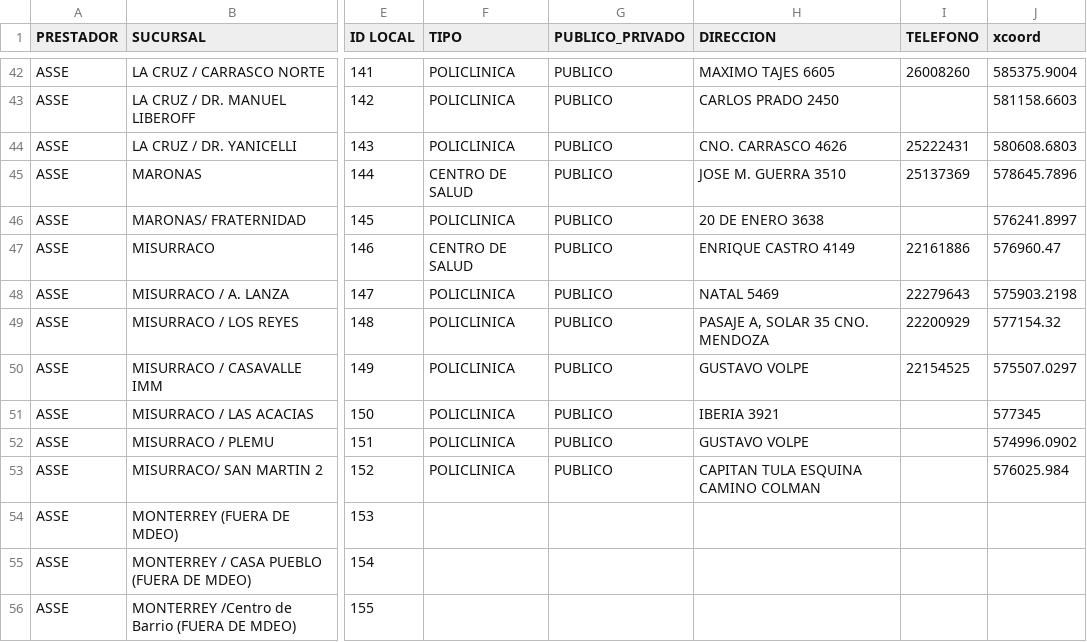
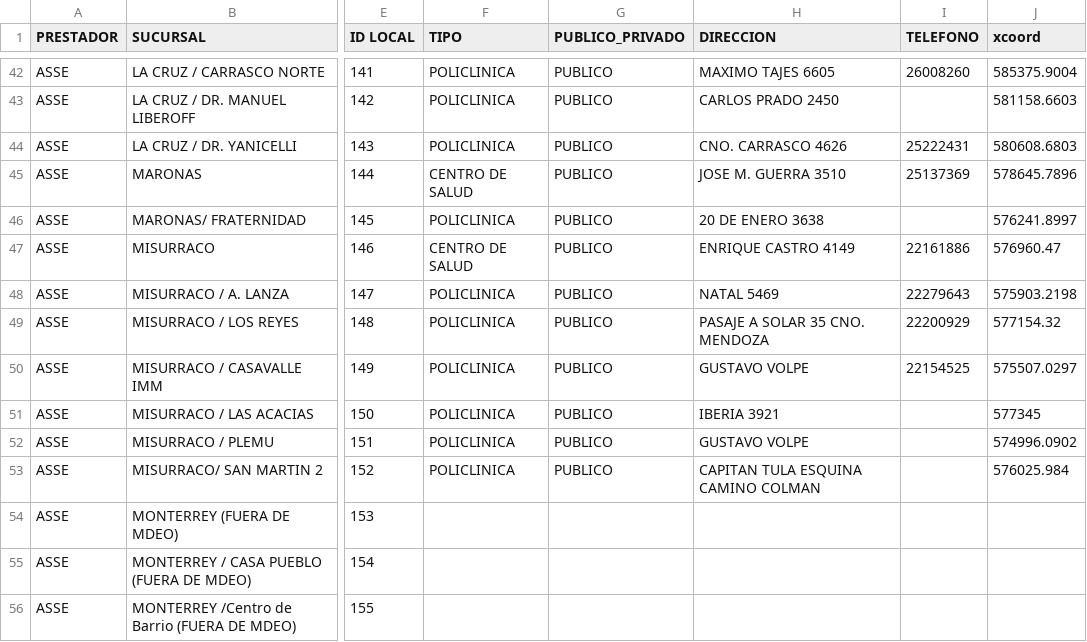
Before and after one commit to Mazzanicolas/proyecto, a CSV file: app/centros.csv, drawn as a sheet; only a part is shown, gaps mark what is left out; the diff names each change by its address in the sheet, - before the commit and + after, or states it on an @@ line.

```diff
--- a/app/centros.csv
+++ b/app/centros.csv
-H49 (DIRECCION): PASAJE A, SOLAR 35 CNO. MENDOZA
+H49 (DIRECCION): PASAJE A SOLAR 35 CNO. MENDOZA
```
Also changed, not shown: 1 other file.
